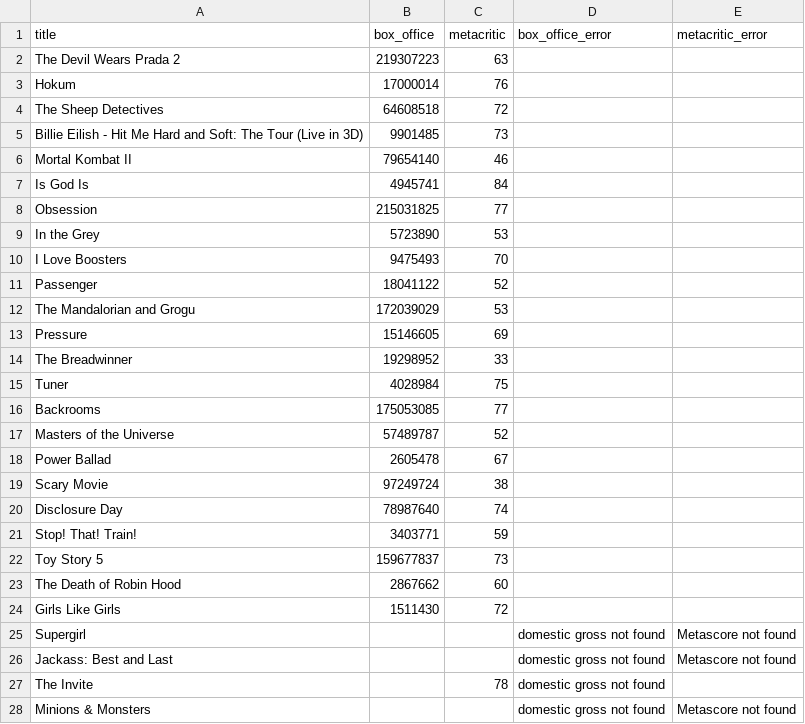
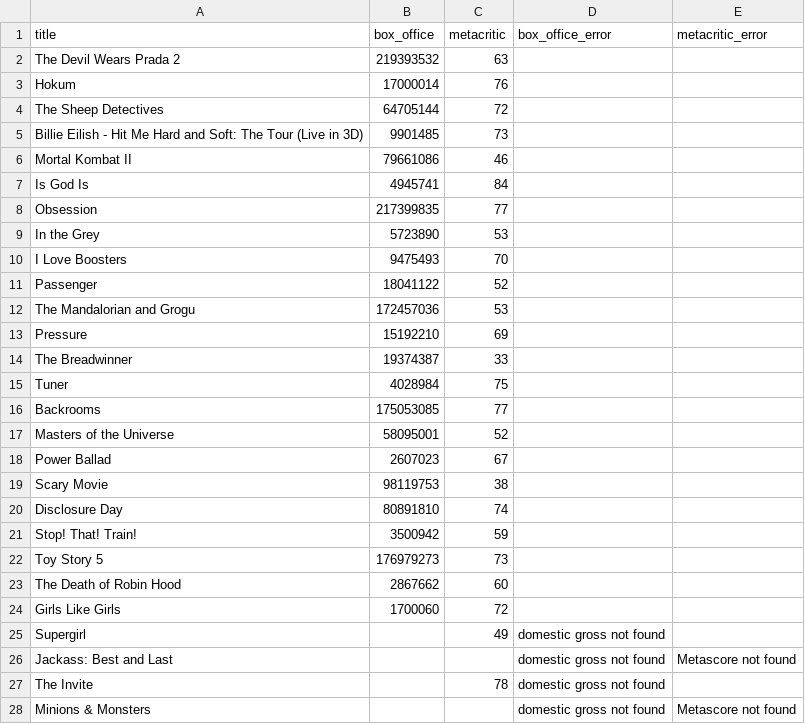
Before and after one commit to damonbayer/big-pic-preview, a CSV file: games/2026-summer/results.csv, drawn as a sheet; only a part is shown.

```diff
--- a/games/2026-summer/results.csv
+++ b/games/2026-summer/results.csv
@@ -1,9 +1,9 @@
 title,box_office,metacritic,box_office_error,metacritic_error
-The Devil Wears Prada 2,219307223,63,,
+The Devil Wears Prada 2,219393532,63,,
 Hokum,17000014,76,,
-The Sheep Detectives,64608518,72,,
+The Sheep Detectives,64705144,72,,
 Billie Eilish - Hit Me Hard and Soft: The Tour (Live in 3D),9901485,73,,
-Mortal Kombat II,79654140,46,,
+Mortal Kombat II,79661086,46,,
 Is God Is,4945741,84,,
-Obsession,215031825,77,,
+Obsession,217399835,77,,
 In the Grey,5723890,53,,
@@ -11,16 +11,16 @@ I Love Boosters,9475493,70,,
 Passenger,18041122,52,,
-The Mandalorian and Grogu,172039029,53,,
-Pressure,15146605,69,,
-The Breadwinner,19298952,33,,
+The Mandalorian and Grogu,172457036,53,,
+Pressure,15192210,69,,
+The Breadwinner,19374387,33,,
 Tuner,4028984,75,,
 Backrooms,175053085,77,,
-Masters of the Universe,57489787,52,,
-Power Ballad,2605478,67,,
-Scary Movie,97249724,38,,
-Disclosure Day,78987640,74,,
-Stop! That! Train!,3403771,59,,
-Toy Story 5,159677837,73,,
+Masters of the Universe,58095001,52,,
+Power Ballad,2607023,67,,
+Scary Movie,98119753,38,,
+Disclosure Day,80891810,74,,
+Stop! That! Train!,3500942,59,,
+Toy Story 5,176979273,73,,
 The Death of Robin Hood,2867662,60,,
-Girls Like Girls,1511430,72,,
-Supergirl,,,domestic gross not found,Metascore not found
+Girls Like Girls,1700060,72,,
+Supergirl,,49,domestic gross not found,
 Jackass: Best and Last,,,domestic gross not found,Metascore not found
```
